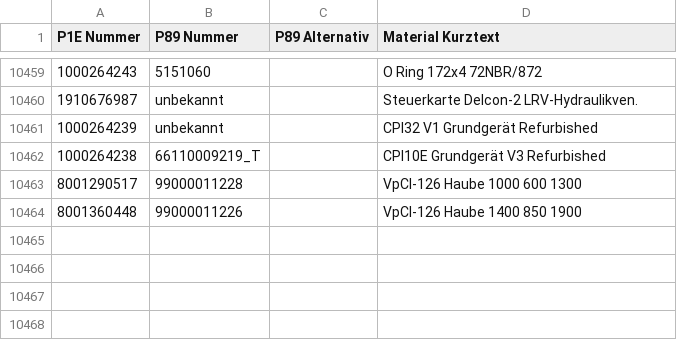
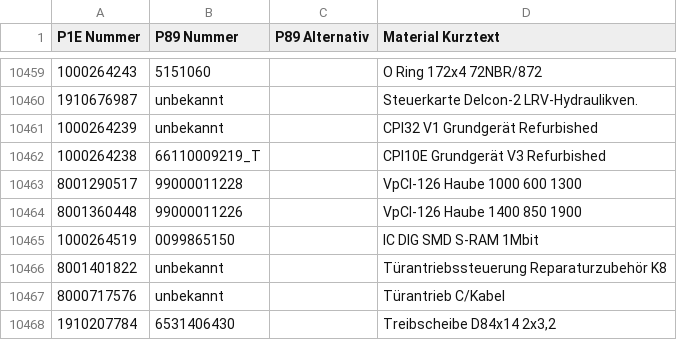
Before and after one commit to Waly1981/ETK_mini, a CSV file: Datenbank.csv, drawn as a sheet; only a part is shown, gaps mark what is left out; the diff names each change by its address in the sheet, - before the commit and + after, or states it on an @@ line.

Commit message:
04.02.2026 - 17:17:03 Uhr

```diff
--- a/Datenbank.csv
+++ b/Datenbank.csv
+row 10465: 1000264519 | 0099865150 |  | IC DIG SMD S-RAM 1Mbit
+row 10466: 8001401822 | unbekannt |  | Türantriebssteuerung Reparaturzubehör K8
+row 10467: 8000717576 | unbekannt |  | Türantrieb C/Kabel
+row 10468: 1910207784 | 6531406430 |  | Treibscheibe D84x14 2x3,2
```
